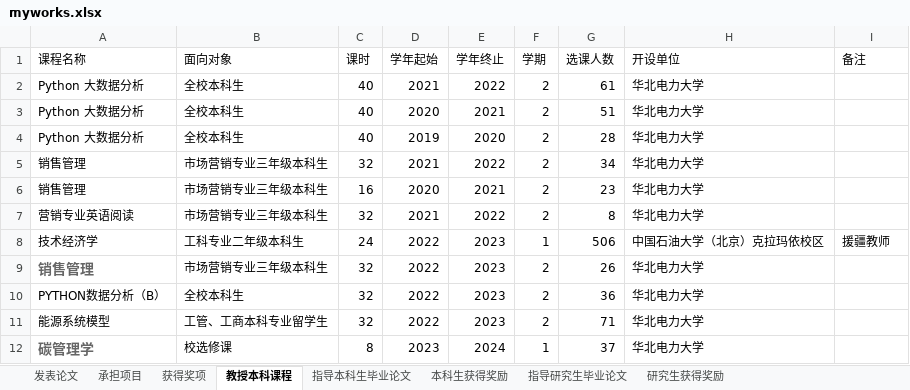
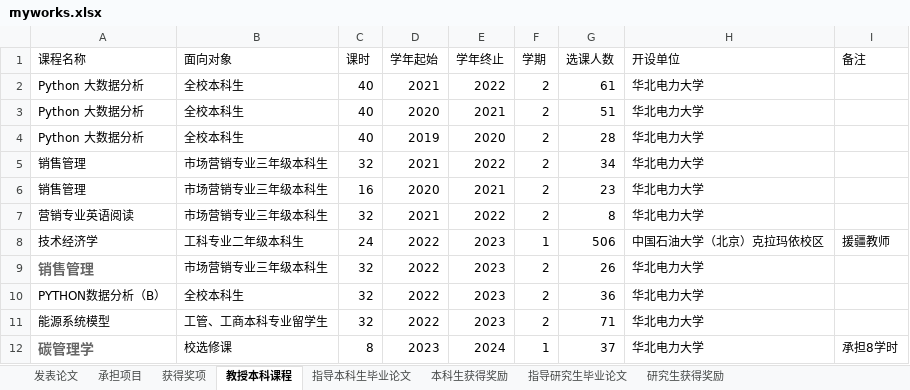
Before and after one commit to linyuantiaohe/CN-HET-Lab, an Excel workbook: myworks.xlsx, sheet 教授本科课程, drawn as a sheet; values as stored, in another font and other column widths than the file's, no borders; the diff names each change by its address in the sheet, - before the commit and + after, or states it on an @@ line.

```diff
--- a/myworks.xlsx (sheet 教授本科课程)
+++ b/myworks.xlsx (sheet 教授本科课程)
-I12 (备注): (empty)
+I12 (备注): 承担8学时
```
Also changed, not shown: sheet 发表论文, 3 other files.
